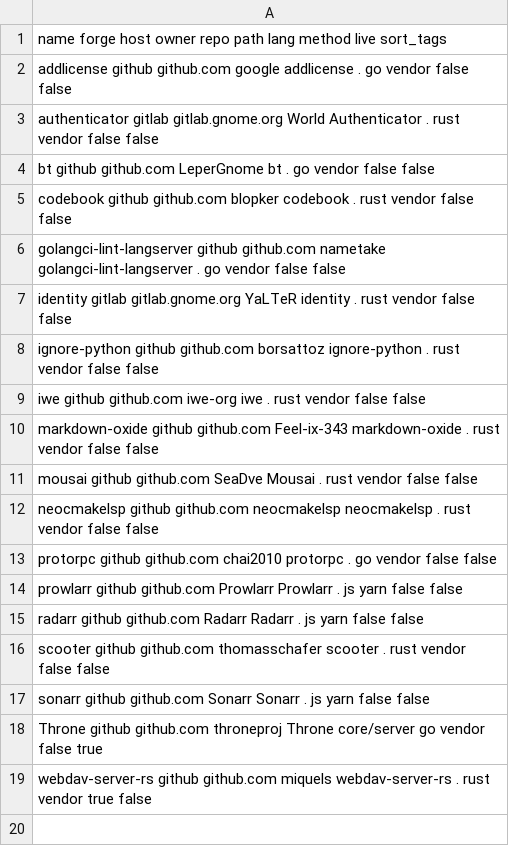
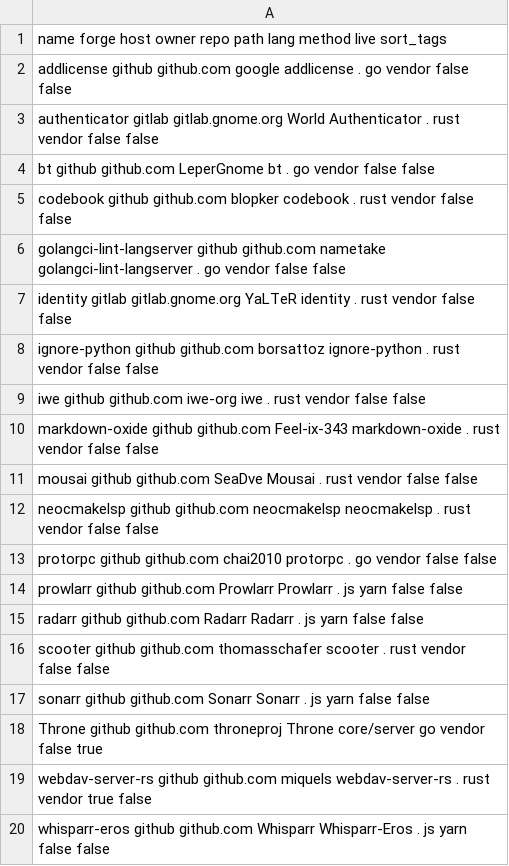
Before and after one commit to paveloom/gentoo-distfiles, a CSV file: repos.csv, drawn as a sheet; the diff names each change by its address in the sheet, - before the commit and + after, or states it on an @@ line.

Commit message:
Add the `whisparr-eros` package.

```diff
--- a/repos.csv
+++ b/repos.csv
+row 20: whisparr-eros github github.com Whisparr Whisparr-Eros . js yarn false false
```
